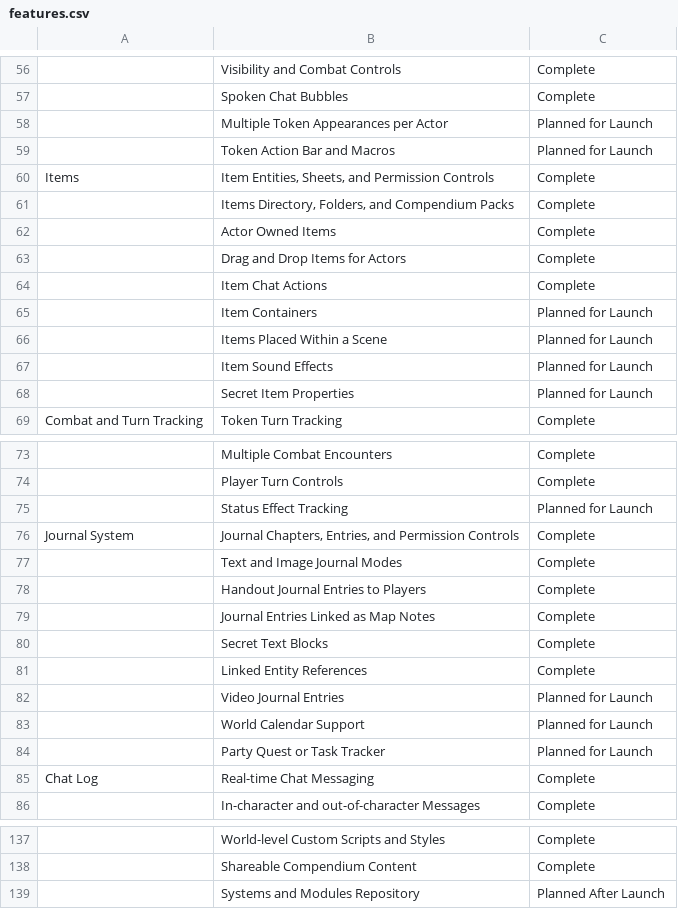
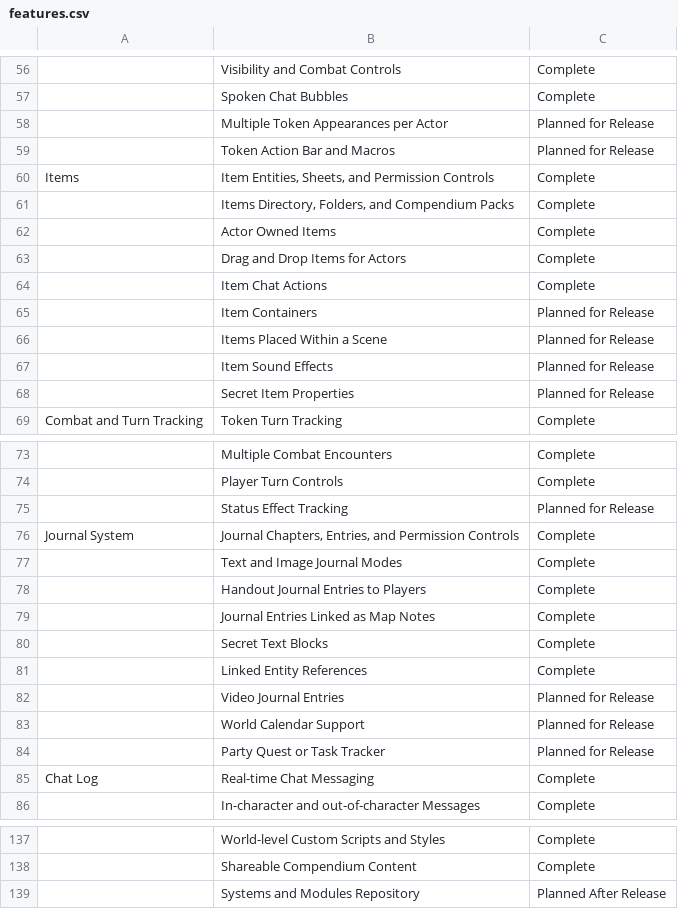
Before and after one commit to foundryvtt/foundryvtt, a CSV file: _static/features.csv, drawn as a sheet; only a part is shown, gaps mark what is left out; the diff covers the shown part only; the diff names each change by its address in the sheet, - before the commit and + after, or states it on an @@ line.

```diff
--- a/_static/features.csv
+++ b/_static/features.csv
-C58:C59: Planned for Launch
+C58:C59: Planned for Release
-C65:C68: Planned for Launch
+C65:C68: Planned for Release
-C75: Planned for Launch
+C75: Planned for Release
-C82:C84: Planned for Launch
+C82:C84: Planned for Release
-C139: Planned After Launch
+C139: Planned After Release
```
Also changed, not shown: 20 edited cells elsewhere in this file, 3 other files.
